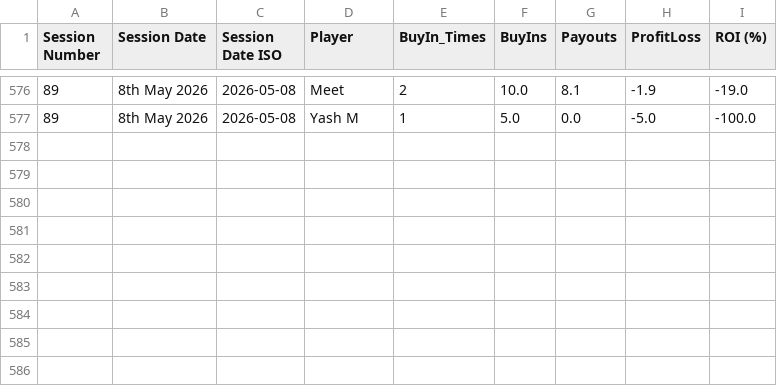
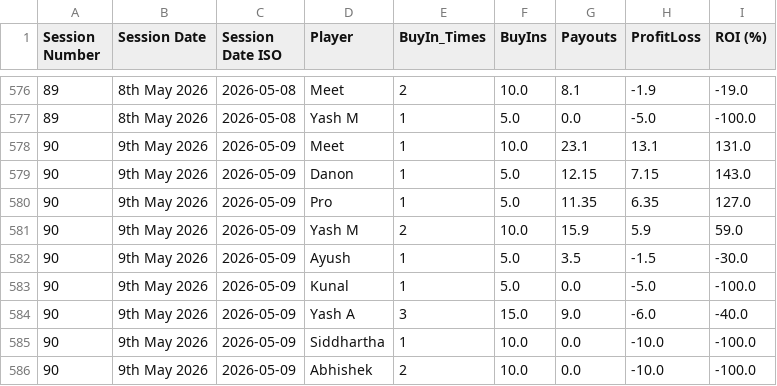
Before and after one commit to meet989898/Poker-Stats, a CSV file: player_statistics_by_session.csv, drawn as a sheet; only a part is shown, gaps mark what is left out; the diff names each change by its address in the sheet, - before the commit and + after, or states it on an @@ line.

```diff
--- a/player_statistics_by_session.csv
+++ b/player_statistics_by_session.csv
+row 578: 90 | 9th May 2026 | 2026-05-09 | Meet | 1 | 10.0 | 23.1 | 13.1 | 131.0
+row 579: 90 | 9th May 2026 | 2026-05-09 | Danon | 1 | 5.0 | 12.15 | 7.15 | 143.0
+row 580: 90 | 9th May 2026 | 2026-05-09 | Pro | 1 | 5.0 | 11.35 | 6.35 | 127.0
+row 581: 90 | 9th May 2026 | 2026-05-09 | Yash M | 2 | 10.0 | 15.9 | 5.9 | 59.0
+row 582: 90 | 9th May 2026 | 2026-05-09 | Ayush | 1 | 5.0 | 3.5 | -1.5 | -30.0
+row 583: 90 | 9th May 2026 | 2026-05-09 | Kunal | 1 | 5.0 | 0.0 | -5.0 | -100.0
+row 584: 90 | 9th May 2026 | 2026-05-09 | Yash A | 3 | 15.0 | 9.0 | -6.0 | -40.0
+row 585: 90 | 9th May 2026 | 2026-05-09 | Siddhartha | 1 | 10.0 | 0.0 | -10.0 | -100.0
+row 586: 90 | 9th May 2026 | 2026-05-09 | Abhishek | 2 | 10.0 | 0.0 | -10.0 | -100.0
```
Also changed, not shown: session_statistics_by_session.csv.
